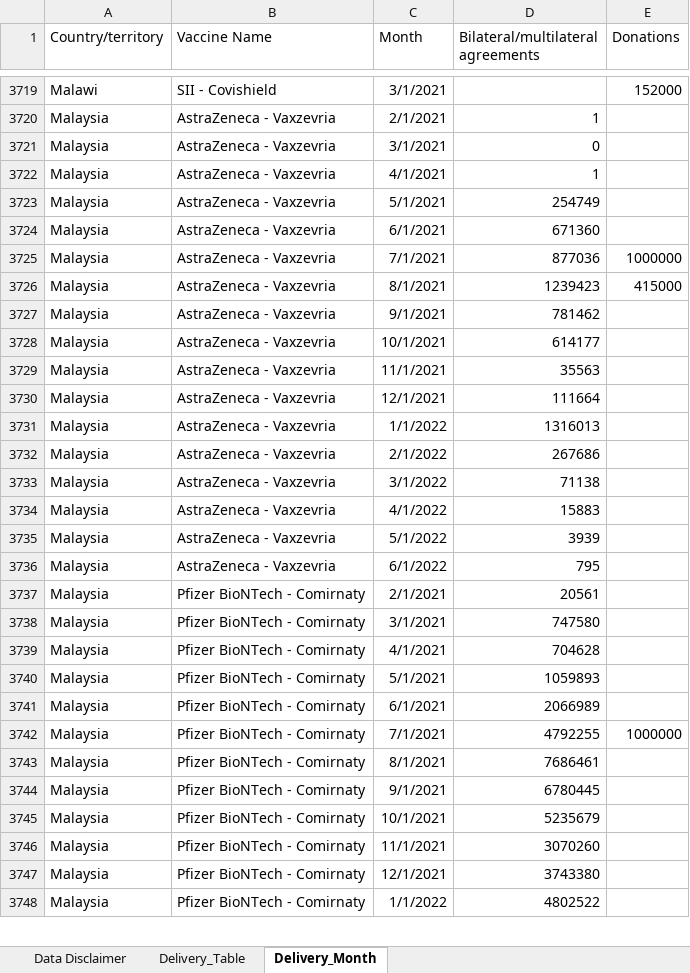
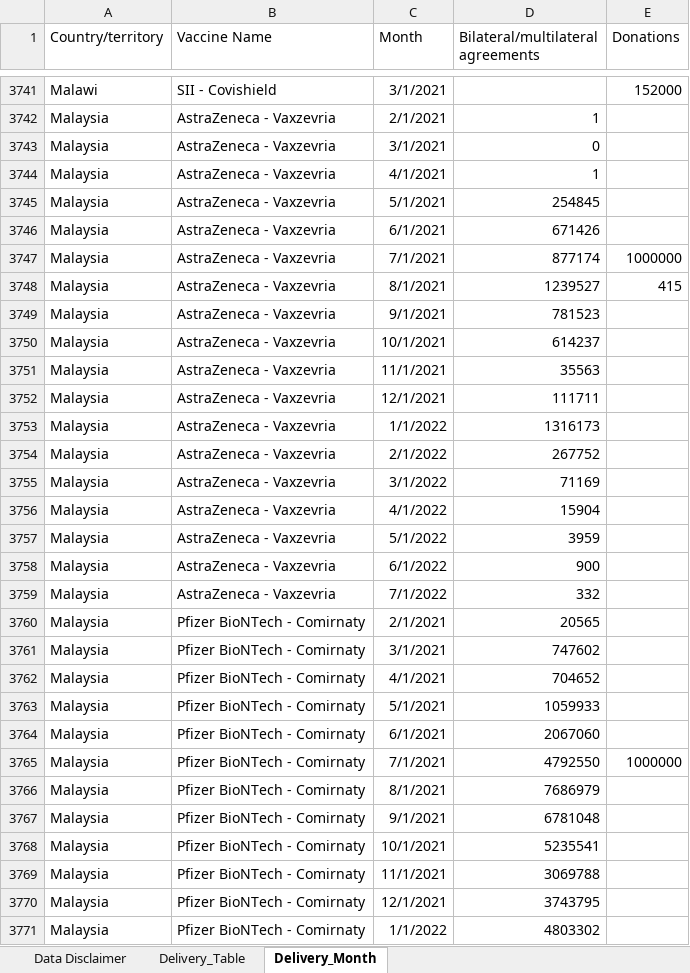
Before and after one commit to brooksdonald/cvap, an Excel workbook: data/_input/base_supply_received_current.xlsx, sheet Delivery_Month, drawn as a sheet; only a part is shown, gaps mark what is left out; values as stored, in another font and other column widths than the file's, no borders; table styles not drawn; addresses are those after the commit; the diff covers the shown part only; the diff names each change by its address in the sheet, - before the commit and + after, or states it on an @@ line.

```diff
--- a/data/_input/base_supply_received_current.xlsx (sheet Delivery_Month)
+++ b/data/_input/base_supply_received_current.xlsx (sheet Delivery_Month)
-D3745: 254749
+D3745: 254845
-D3746: 671360
+D3746: 671426
-D3747: 877036
+D3747: 877174
-D3748: 1239423
+D3748: 1239527
-E3748 (Donations): 415000
+E3748 (Donations): 415
-D3749: 781462
+D3749: 781523
-D3750: 614177
+D3750: 614237
-D3752: 111664
+D3752: 111711
-D3753: 1316013
+D3753: 1316173
-D3754: 267686
+D3754: 267752
-D3755: 71138
+D3755: 71169
-D3756: 15883
+D3756: 15904
-D3757: 3939
+D3757: 3959
-D3758: 795
+D3758: 900
+row 3759: Malaysia | AstraZeneca - Vaxzevria | 7/1/2022 | 332
-D3760: 20561
+D3760: 20565
-D3761: 747580
+D3761: 747602
-D3762: 704628
+D3762: 704652
-D3763: 1059893
+D3763: 1059933
-D3764: 2066989
+D3764: 2067060
-D3765: 4792255
+D3765: 4792550
-D3766: 7686461
+D3766: 7686979
-D3767: 6780445
+D3767: 6781048
-D3768: 5235679
+D3768: 5235541
-D3769: 3070260
+D3769: 3069788
-D3770: 3743380
+D3770: 3743795
-D3771: 4802522
+D3771: 4803302
```
Also changed, not shown: 56 added rows and 132 edited cells elsewhere in this sheet, sheet Delivery_Table, charts or pictures, data/_input/base_supply_received_twomonth.xlsx, data/_input/base_supply_secured_summary.xlsx, 13 other files.
